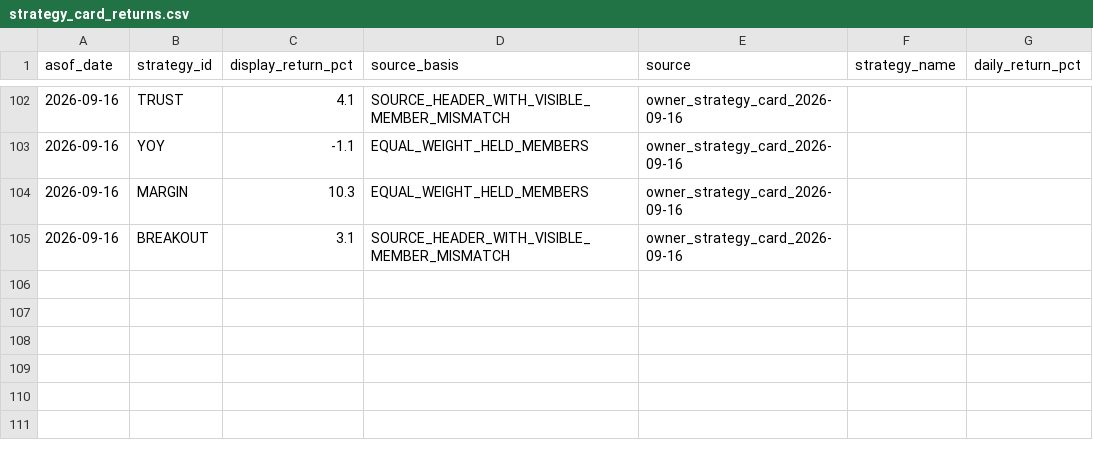
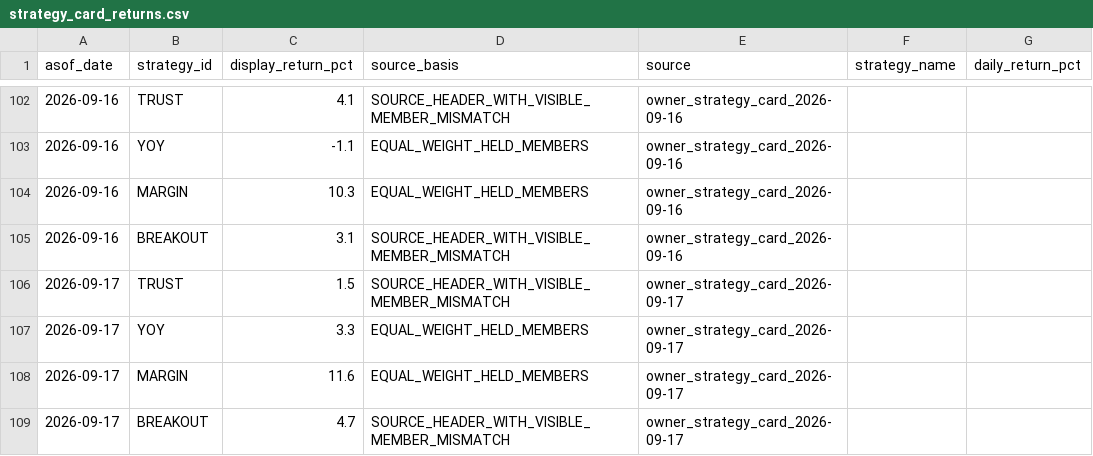
Before and after one commit to wegoliao/performance-accumulation-dashboard, a CSV file: inputs/strategy_card_returns.csv, drawn as a sheet; only a part is shown, gaps mark what is left out.

```diff
--- a/inputs/strategy_card_returns.csv
+++ b/inputs/strategy_card_returns.csv
@@ -105 +105,5 @@ asof_date,strategy_id,display_return_pct,source_basis,source,strategy_name,daily
 2026-09-16,BREAKOUT,3.1,SOURCE_HEADER_WITH_VISIBLE_MEMBER_MISMATCH,owner_strategy_card_2026-09-16
+2026-09-17,TRUST,1.5,SOURCE_HEADER_WITH_VISIBLE_MEMBER_MISMATCH,owner_strategy_card_2026-09-17
+2026-09-17,YOY,3.3,EQUAL_WEIGHT_HELD_MEMBERS,owner_strategy_card_2026-09-17
+2026-09-17,MARGIN,11.6,EQUAL_WEIGHT_HELD_MEMBERS,owner_strategy_card_2026-09-17
+2026-09-17,BREAKOUT,4.7,SOURCE_HEADER_WITH_VISIBLE_MEMBER_MISMATCH,owner_strategy_card_2026-09-17
```
Also changed, not shown: inputs/latest_strategy_signals.csv, inputs/signal_history.csv, 15 other files.
